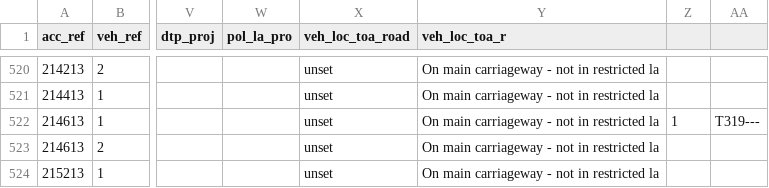
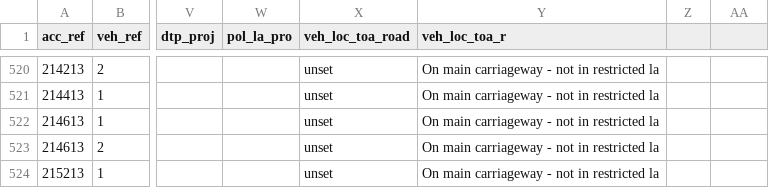
Before and after one commit to edinburghcouncil/datasets-transport, a CSV file: Collision Data/2013/vehicle Jan to June.csv, drawn as a sheet; only a part is shown, gaps mark what is left out; the diff names each change by its address in the sheet, - before the commit and + after, or states it on an @@ line.

Commit message:
Update vehicle Jan to June.csv

```diff
--- a/Collision Data/2013/vehicle Jan to June.csv
+++ b/Collision Data/2013/vehicle Jan to June.csv
-Z522: 1
+Z522: (empty)
-AA522: T319---
+AA522: (empty)
```
